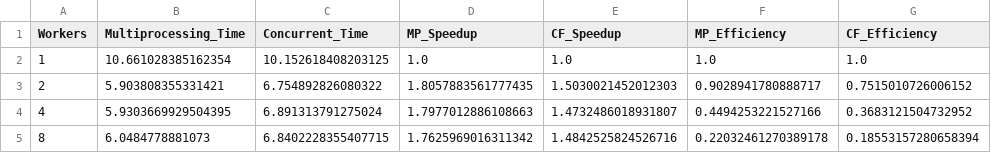
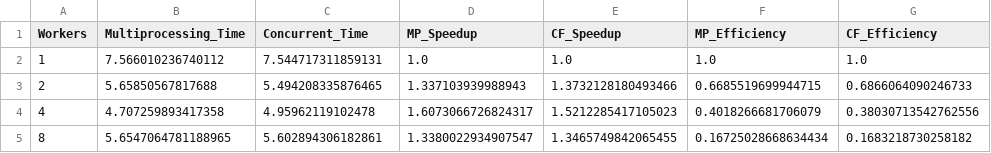
Before and after one commit to irdinazmn/CST435-CLOUD-ASSIGNMENT-2, a CSV file: performance_metrics.csv, drawn as a sheet.

Commit message:
Enhance performance tests with median timing and error handling

```diff
--- a/performance_metrics.csv
+++ b/performance_metrics.csv
@@ -1,5 +1,5 @@
 Workers,Multiprocessing_Time,Concurrent_Time,MP_Speedup,CF_Speedup,MP_Efficiency,CF_Efficiency
-1,10.661028385162354,10.152618408203125,1.0,1.0,1.0,1.0
-2,5.903808355331421,6.754892826080322,1.8057883561777435,1.5030021452012303,0.9028941780888717,0.7515010726006152
-4,5.9303669929504395,6.891313791275024,1.7977012886108663,1.4732486018931807,0.4494253221527166,0.3683121504732952
-8,6.0484778881073,6.8402228355407715,1.7625969016311342,1.4842525824526716,0.22032461270389178,0.18553157280658394
+1,7.566010236740112,7.544717311859131,1.0,1.0,1.0,1.0
+2,5.65850567817688,5.494208335876465,1.337103939988943,1.3732128180493466,0.6685519699944715,0.6866064090246733
+4,4.707259893417358,4.95962119102478,1.6073066726824317,1.5212285417105023,0.4018266681706079,0.38030713542762556
+8,5.6547064781188965,5.602894306182861,1.3380022934907547,1.3465749842065455,0.16725028668634434,0.1683218730258182
```
Also changed, not shown: 2 other files.
